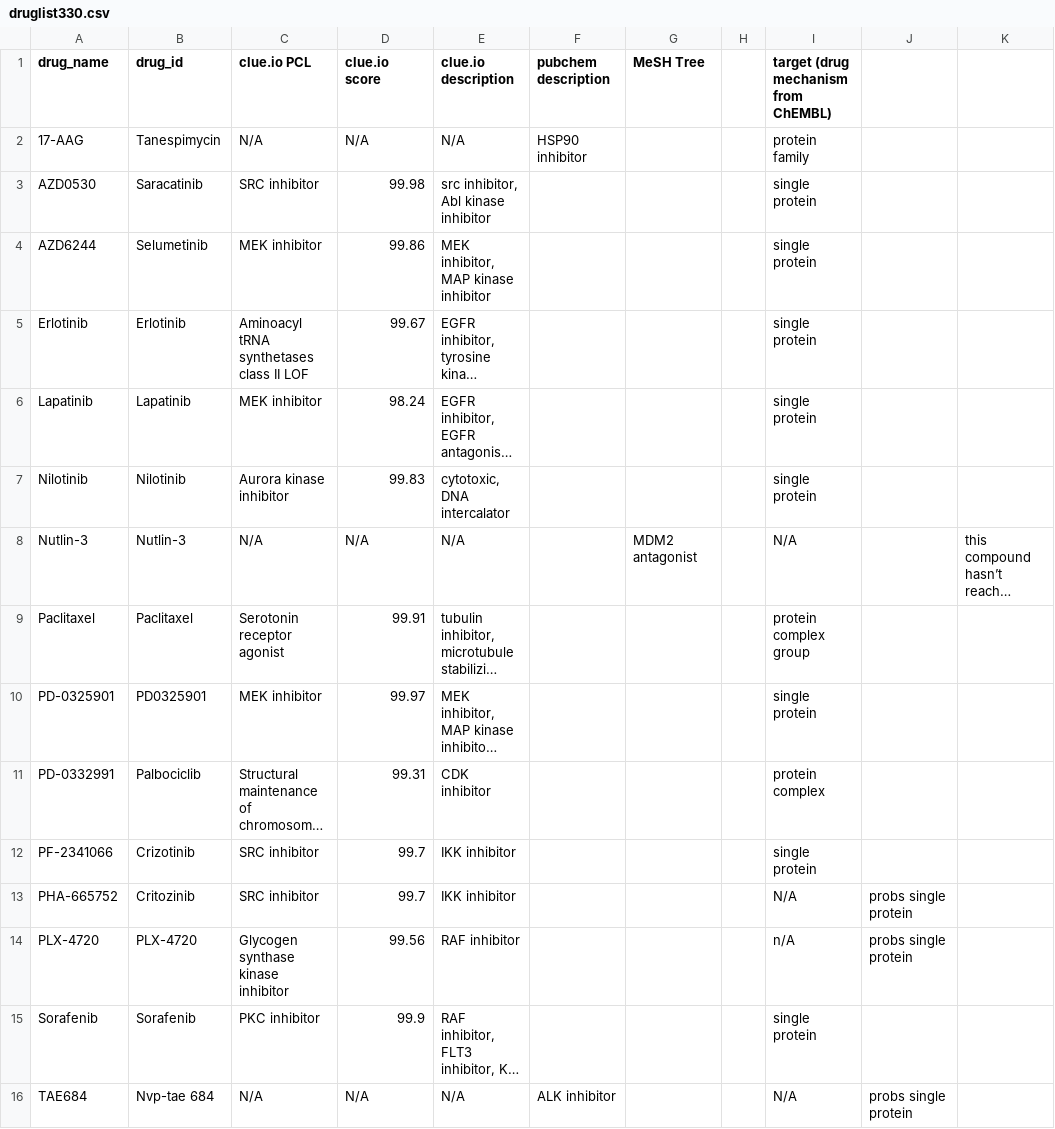
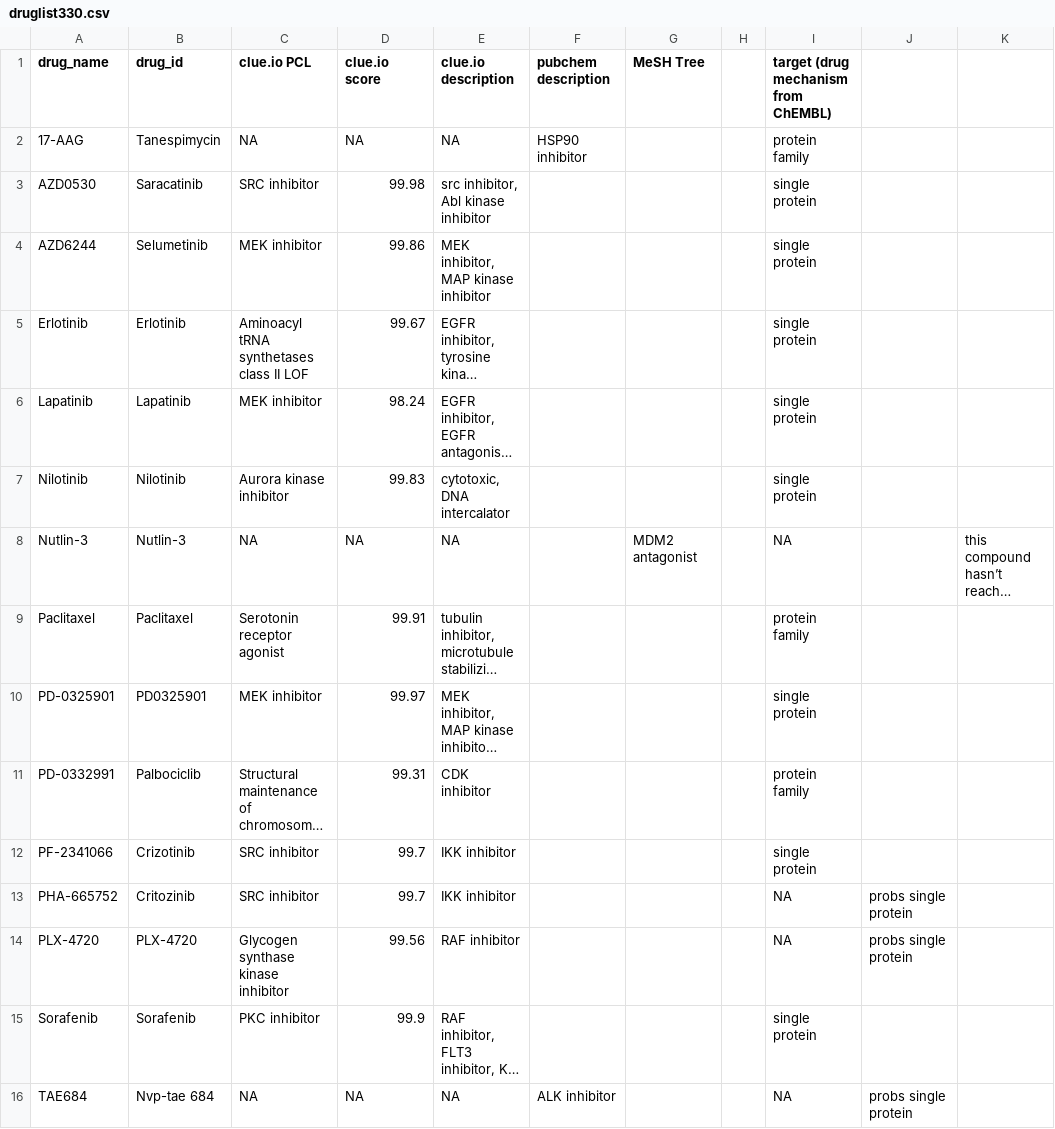
Before and after one commit to honcasey/consistency, a CSV file: code/PSets/druglist330.csv, drawn as a sheet; long unchanged cells end in …; the diff names each change by its address in the sheet, - before the commit and + after, or states it on an @@ line.

Commit message:
Edited druglist330.csv, source code.R, Dockerfile

```diff
--- a/code/PSets/druglist330.csv
+++ b/code/PSets/druglist330.csv
-C2 (clue.io PCL): N/A
+C2 (clue.io PCL): NA
-D2 (clue.io score): N/A
+D2 (clue.io score): NA
-E2 (clue.io description): N/A
+E2 (clue.io description): NA
-C8 (clue.io PCL): N/A
+C8 (clue.io PCL): NA
-D8 (clue.io score): N/A
+D8 (clue.io score): NA
-E8 (clue.io description): N/A
+E8 (clue.io description): NA
-I8: N/A
+I8: NA
-I9: protein complex group
+I9: protein family
-I11: protein complex
+I11: protein family
-I13: N/A
+I13: NA
-I14: n/A
+I14: NA
-C16 (clue.io PCL): N/A
+C16 (clue.io PCL): NA
-D16 (clue.io score): N/A
+D16 (clue.io score): NA
-E16 (clue.io description): N/A
+E16 (clue.io description): NA
-I16: N/A
+I16: NA
```
Also changed, not shown: 2 other files.
